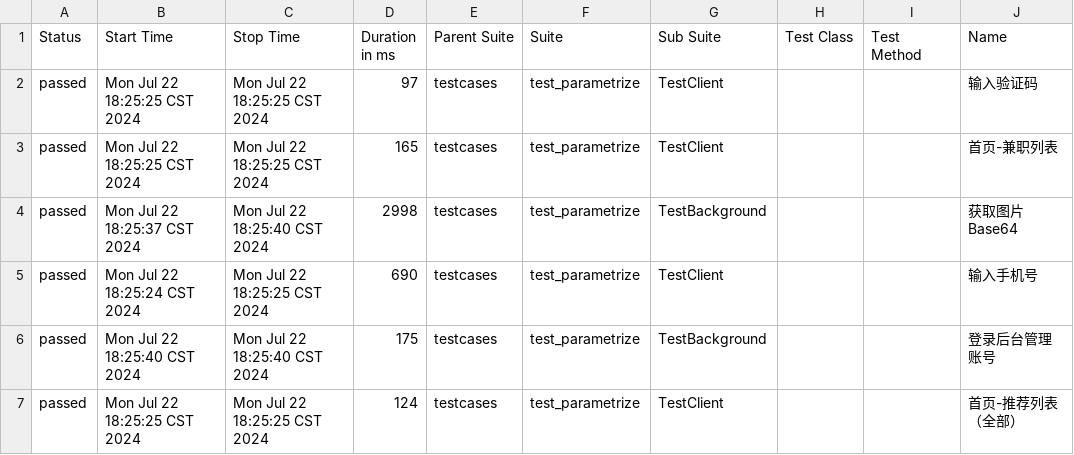
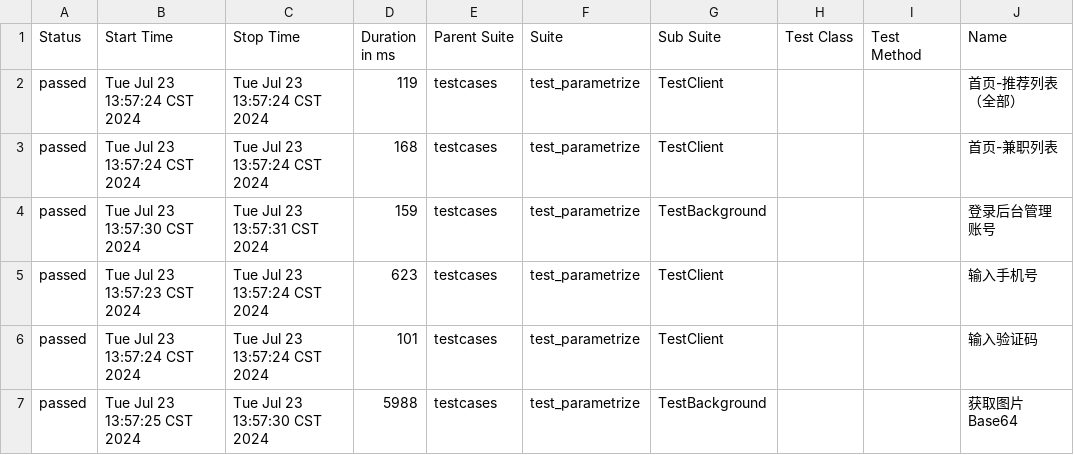
Before and after one commit to 694578908/PBB-autoproject-testing, a CSV file: reports/allure-report/data/suites.csv, drawn as a sheet; only a part is shown; the diff names each change by its address in the sheet, - before the commit and + after, or states it on an @@ line.

```diff
--- a/reports/allure-report/data/suites.csv
+++ b/reports/allure-report/data/suites.csv
-B2:B3 (Start Time): Mon Jul 22 18:25:25 CST 2024
+B2:B3 (Start Time): Tue Jul 23 13:57:24 CST 2024
-C2:C3 (Stop Time): Mon Jul 22 18:25:25 CST 2024
+C2:C3 (Stop Time): Tue Jul 23 13:57:24 CST 2024
-D2 (Duration in ms): 97
+D2 (Duration in ms): 119
-J2 (Name): 输入验证码
+J2 (Name): 首页-推荐列表（全部）
-D3 (Duration in ms): 165
+D3 (Duration in ms): 168
-B4 (Start Time): Mon Jul 22 18:25:37 CST 2024
+B4 (Start Time): Tue Jul 23 13:57:30 CST 2024
-C4 (Stop Time): Mon Jul 22 18:25:40 CST 2024
+C4 (Stop Time): Tue Jul 23 13:57:31 CST 2024
-D4 (Duration in ms): 2998
+D4 (Duration in ms): 159
-J4 (Name): 获取图片Base64
+J4 (Name): 登录后台管理账号
-B5 (Start Time): Mon Jul 22 18:25:24 CST 2024
+B5 (Start Time): Tue Jul 23 13:57:23 CST 2024
-C5 (Stop Time): Mon Jul 22 18:25:25 CST 2024
+C5 (Stop Time): Tue Jul 23 13:57:24 CST 2024
-D5 (Duration in ms): 690
+D5 (Duration in ms): 623
-B6 (Start Time): Mon Jul 22 18:25:40 CST 2024
+B6 (Start Time): Tue Jul 23 13:57:24 CST 2024
-C6 (Stop Time): Mon Jul 22 18:25:40 CST 2024
+C6 (Stop Time): Tue Jul 23 13:57:24 CST 2024
-D6 (Duration in ms): 175
+D6 (Duration in ms): 101
-G6 (Sub Suite): TestBackground
+G6 (Sub Suite): TestClient
-J6 (Name): 登录后台管理账号
+J6 (Name): 输入验证码
-B7 (Start Time): Mon Jul 22 18:25:25 CST 2024
+B7 (Start Time): Tue Jul 23 13:57:25 CST 2024
-C7 (Stop Time): Mon Jul 22 18:25:25 CST 2024
+C7 (Stop Time): Tue Jul 23 13:57:30 CST 2024
-D7 (Duration in ms): 124
+D7 (Duration in ms): 5988
-G7 (Sub Suite): TestClient
+G7 (Sub Suite): TestBackground
-J7 (Name): 首页-推荐列表（全部）
+J7 (Name): 获取图片Base64
```
Also changed, not shown: reports/allure-report/data/behaviors.csv, 23 other files.
